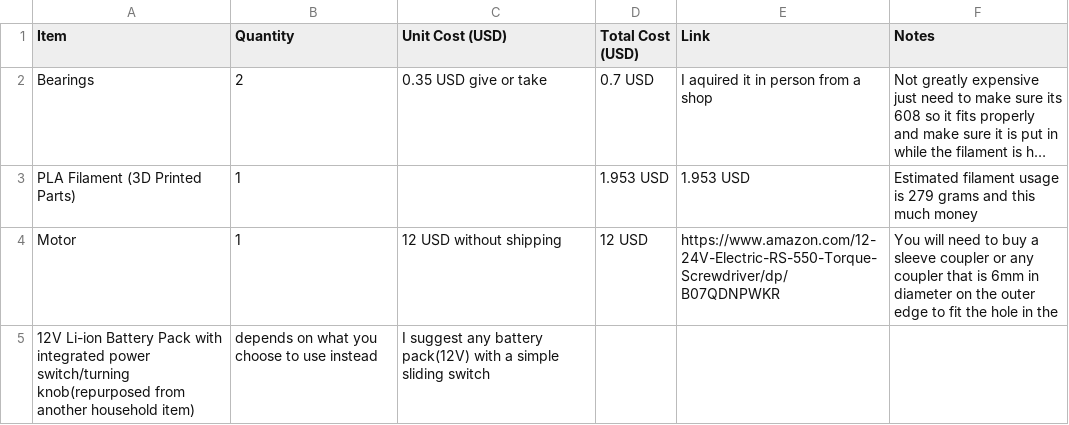
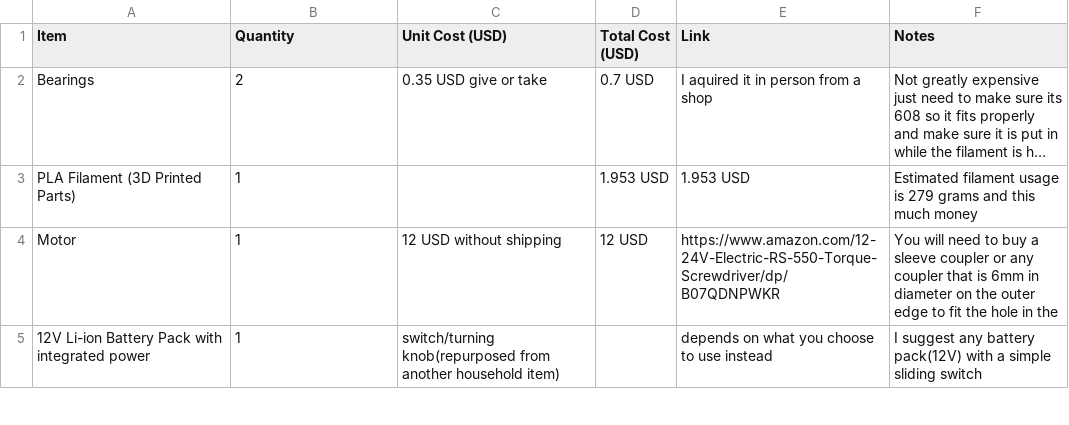
Before and after one commit to Scorpion9000IQmech/project-repos, a CSV file: PROJECT BOM.csv, drawn as a sheet; only a part is shown; long unchanged cells end in …; the diff covers the shown part only.

Commit message:
Update PROJECT BOM.csv

```diff
--- a/PROJECT BOM.csv
+++ b/PROJECT BOM.csv
@@ -4,2 +4,2 @@ PLA Filament (3D Printed Parts),1,,1.953 USD, 1.953 USD,Estimated filament usage
 Motor, 1, 12 USD without shipping, 12 USD, https://www.amazon.com/12-24V-Electric-RS-550-Torque-Screwdriver/dp/B07QDNPWKR, You will need to buy a sleeve coupler or any coupler that is 6mm in diameter on the outer edge to fit the hole in the
-12V Li-ion Battery Pack with integrated power switch/turning knob(repurposed from another household item), depends on what you choose to use instead, I suggest any battery pack(12V) with a simple sliding switch, ,
+12V Li-ion Battery Pack with integrated power, 1, switch/turning knob(repurposed from another household item), ,depends on what you choose to use instead, I suggest any battery pack(12V) with a simple sliding switch ,
```
Also changed, not shown: 3 edited cells elsewhere in this file.
